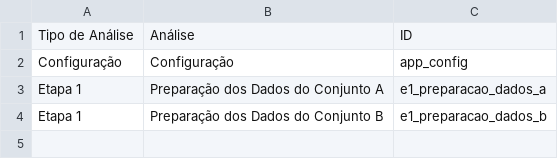
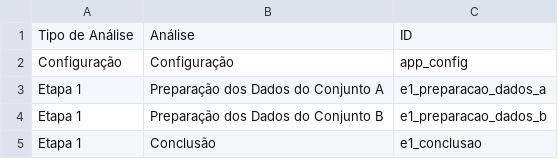
Before and after one commit to almmello/Traumalytic, a CSV file: sidemenu_mapping.csv, drawn as a sheet; the diff names each change by its address in the sheet, - before the commit and + after, or states it on an @@ line.

Commit message:
modulo de conclusão adicionado para a etapa 1

```diff
--- a/sidemenu_mapping.csv
+++ b/sidemenu_mapping.csv
+row 5: Etapa 1 | Conclusão | e1_conclusao
```
Also changed, not shown: 11 other files.
